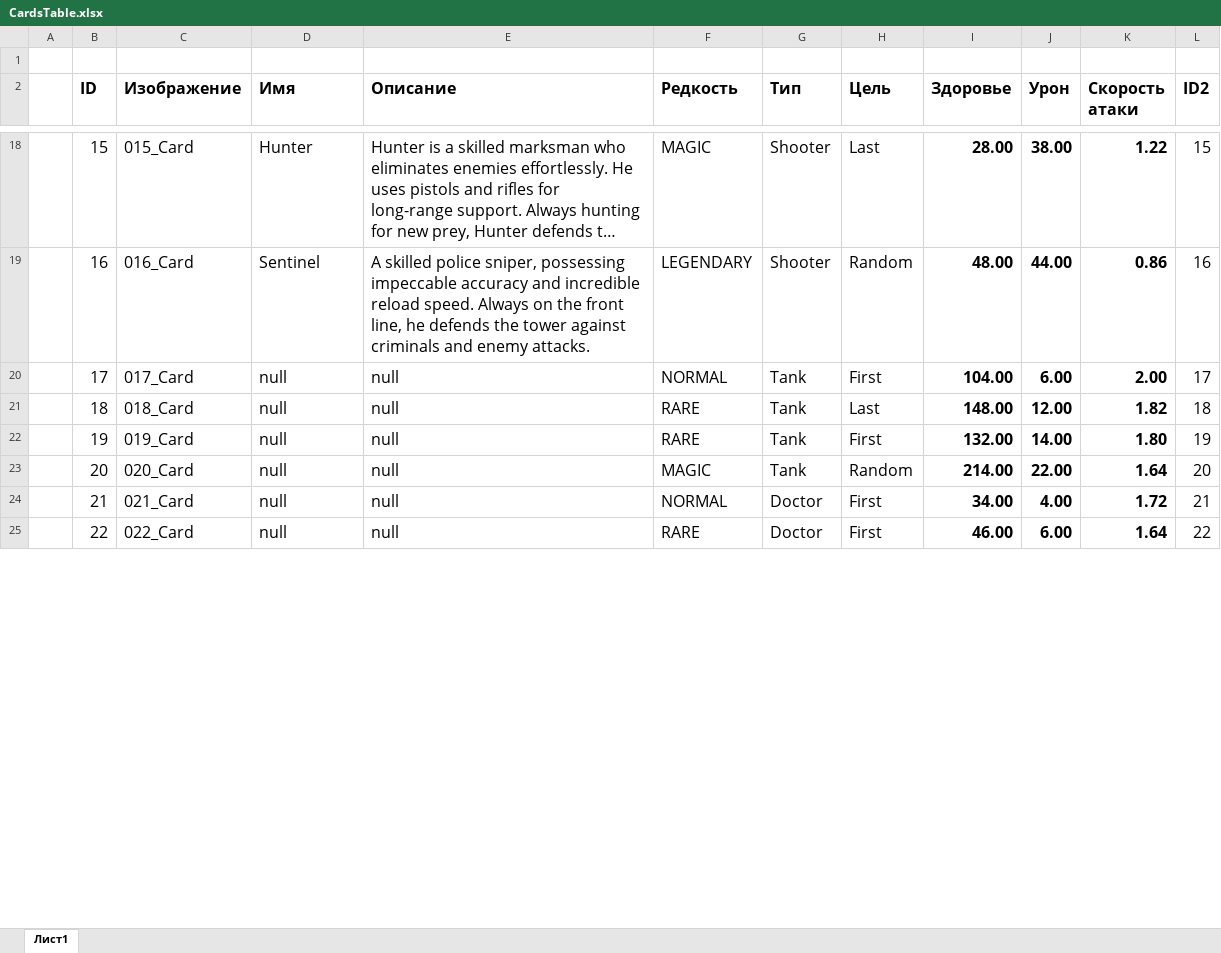
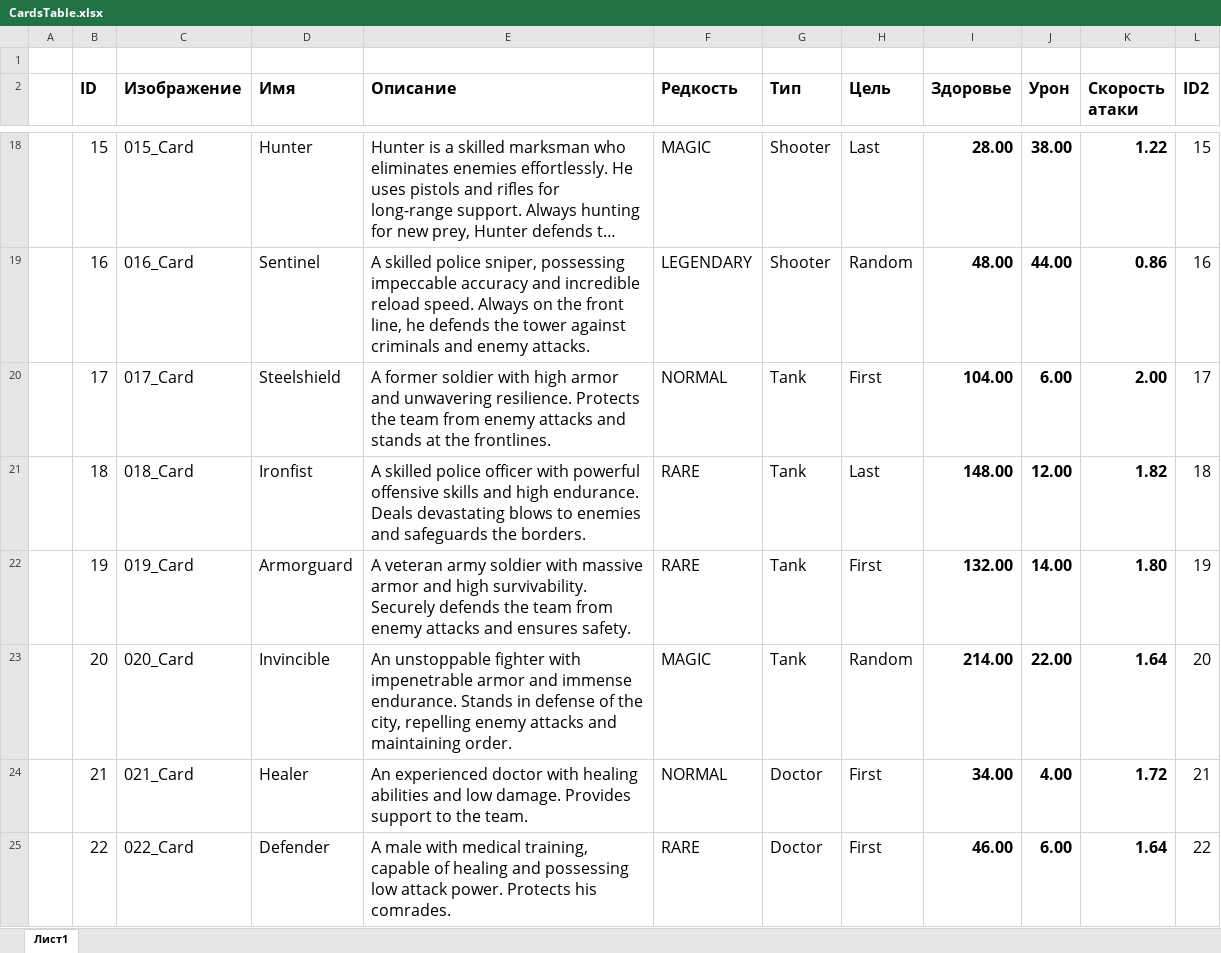
Before and after one commit to dudeel/IdlePolice-TowerDefence, an Excel workbook: CardsTable.xlsx, sheet Лист1, drawn as a sheet; only a part is shown, gaps mark what is left out; long unchanged cells end in …; values as stored, in another font and other column widths than the file's, no borders; conditional formats and table styles not drawn; the diff covers the shown part only; the diff names each change by its address in the sheet, - before the commit and + after, or states it on an @@ line.

```diff
--- a/CardsTable.xlsx (sheet Лист1)
+++ b/CardsTable.xlsx (sheet Лист1)
-D20 (Имя): null
+D20 (Имя): Steelshield
-E20 (Описание): null
+E20 (Описание): A former soldier with high armor and unwavering resilience. Protects the team from enemy attacks and stands at the frontlines.
-D21 (Имя): null
+D21 (Имя): Ironfist
-E21 (Описание): null
+E21 (Описание): A skilled police officer with powerful offensive skills and high endurance. Deals devastating blows to enemies and safeguards the borders.
-D22 (Имя): null
+D22 (Имя): Armorguard
-E22 (Описание): null
+E22 (Описание): A veteran army soldier with massive armor and high survivability. Securely defends the team from enemy attacks and ensures safety.
-D23 (Имя): null
+D23 (Имя): Invincible
-E23 (Описание): null
+E23 (Описание): An unstoppable fighter with impenetrable armor and immense endurance. Stands in defense of the city, repelling enemy attacks and maintaining order.
-D24 (Имя): null
+D24 (Имя): Healer
-E24 (Описание): null
+E24 (Описание): An experienced doctor with healing abilities and low damage. Provides support to the team.
-D25 (Имя): null
+D25 (Имя): Defender
-E25 (Описание): null
+E25 (Описание): A male with medical training, capable of healing and possessing low attack power. Protects his comrades.
```
Also changed, not shown: 10 edited cells elsewhere in this sheet, 11 other files.
